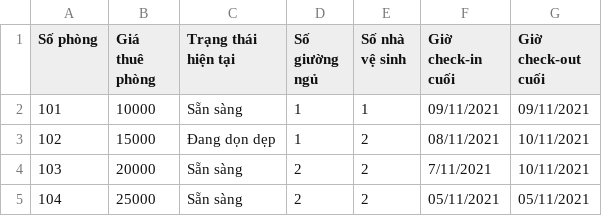
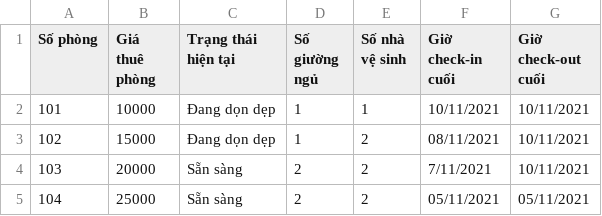
Before and after one commit to LananhHoadanhdanh/Rei-_CaseStudy_Edited, a CSV file: src/service/file_IO/roomManageFile.csv, drawn as a sheet.

```diff
--- a/src/service/file_IO/roomManageFile.csv
+++ b/src/service/file_IO/roomManageFile.csv
@@ -1,3 +1,3 @@
 Số phòng,Giá thuê phòng,Trạng thái hiện tại,Số giường ngủ, Số nhà vệ sinh,Giờ check-in cuối,Giờ check-out cuối
-101,10000,Sẵn sàng,1,1,09/11/2021,09/11/2021
+101,10000,Đang dọn dẹp,1,1,10/11/2021,10/11/2021
 102,15000,Đang dọn dẹp,1,2,08/11/2021,10/11/2021
```
Also changed, not shown: src/service/file_IO/receiptManageFile.csv, 8 other files.
